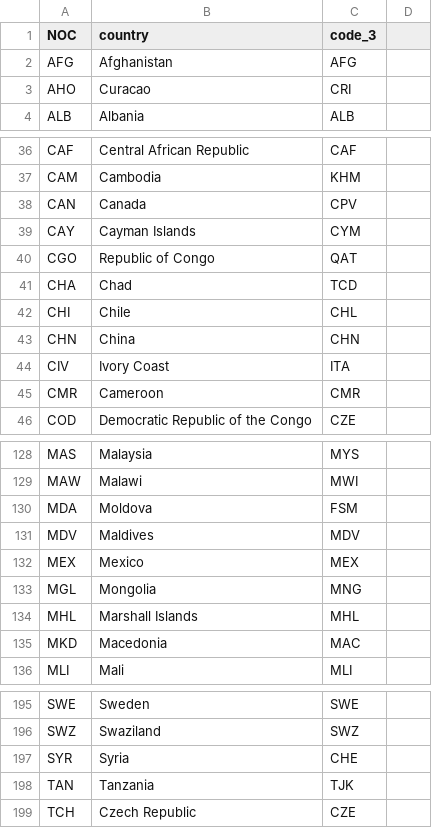
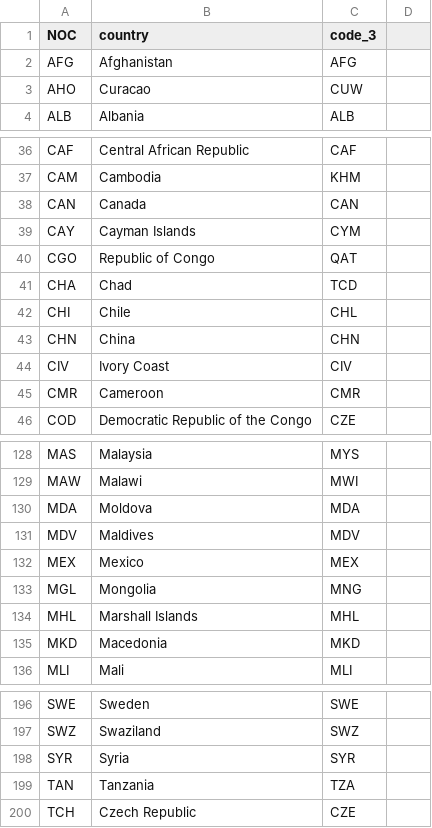
Before and after one commit to mbs76/Olimpiadas, a CSV file: Data/diccionario.csv, drawn as a sheet; only a part is shown, gaps mark what is left out; the diff covers the shown part only.

```diff
--- a/Data/diccionario.csv
+++ b/Data/diccionario.csv
@@ -2,3 +2,3 @@ NOC,country,code_3
 AFG,Afghanistan,AFG
-AHO,Curacao,CRI
+AHO,Curacao,CUW
 ALB,Albania,ALB
@@ -37,3 +37,3 @@ CAF,Central African Republic,CAF
 CAM,Cambodia,KHM
-CAN,Canada,CPV
+CAN,Canada,CAN
 CAY,Cayman Islands,CYM
@@ -43,3 +43,3 @@ CHI,Chile,CHL
 CHN,China,CHN
-CIV,Ivory Coast,ITA
+CIV,Ivory Coast,CIV
 CMR,Cameroon,CMR
@@ -129,3 +129,3 @@ MAS,Malaysia,MYS
 MAW,Malawi,MWI
-MDA,Moldova,FSM
+MDA,Moldova,MDA
 MDV,Maldives,MDV
@@ -134,3 +134,3 @@ MGL,Mongolia,MNG
 MHL,Marshall Islands,MHL
-MKD,Macedonia,MAC
+MKD,Macedonia,MKD
 MLI,Mali,MLI
@@ -196,4 +197,4 @@ SWE,Sweden,SWE
 SWZ,Swaziland,SWZ
-SYR,Syria,CHE
-TAN,Tanzania,TJK
+SYR,Syria,SYR
+TAN,Tanzania,TZA
 TCH,Czech Republic,CZE
```
Also changed, not shown: 1 added row and 22 edited cells elsewhere in this file.
